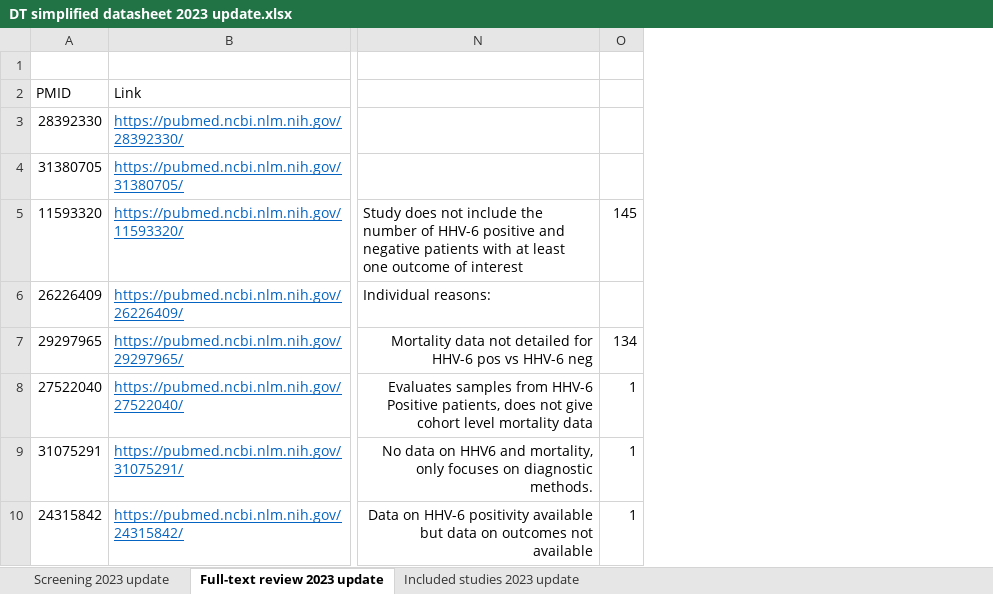
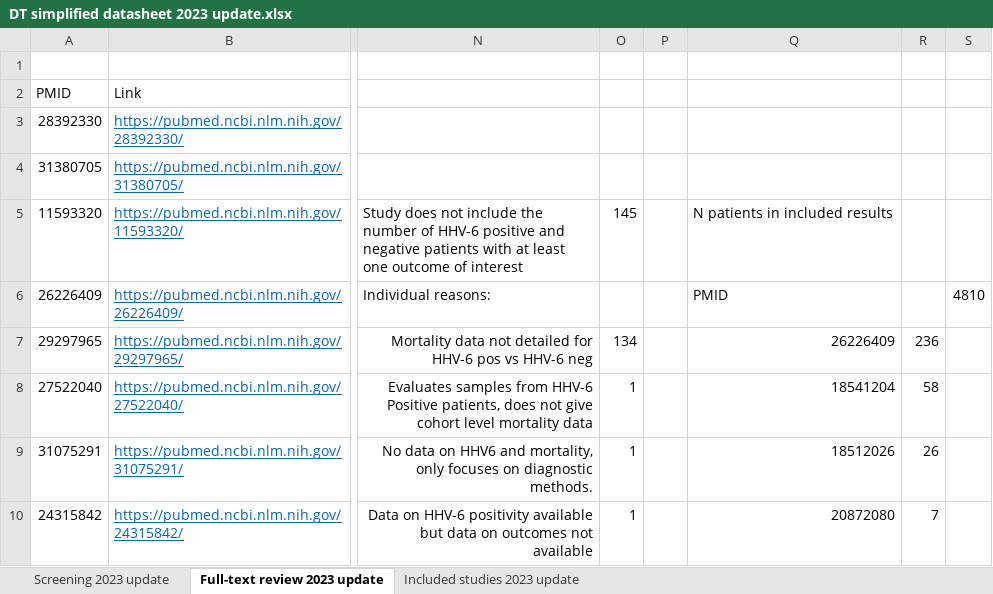
Before and after one commit to dannytoomey/hhv6-mortality-ma, an Excel workbook: DT simplified datasheet 2023 update.xlsx, sheet Full-text review 2023 update, drawn as a sheet; only a part is shown, gaps mark what is left out; values as stored, in another font and other column widths than the file's, no borders; the diff names each change by its address in the sheet, - before the commit and + after, or states it on an @@ line.

```diff
--- a/DT simplified datasheet 2023 update.xlsx (sheet Full-text review 2023 update)
+++ b/DT simplified datasheet 2023 update.xlsx (sheet Full-text review 2023 update)
+column P, empty
+column Q, rows 5-10: N patients in included results | PMID | 26226409 | 18541204 | 18512026 | 20872080
+column R, rows 7-10: 236 | 58 | 26 | 7
+column S, row 6: 4810
```
Also changed, not shown: sheet Included studies 2023 update, sheet Screening 2023 update, formulas that keep their value, 32 other files.
